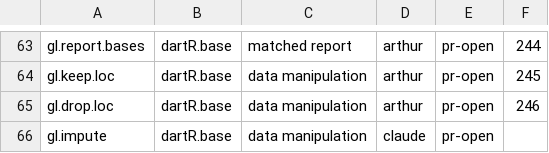
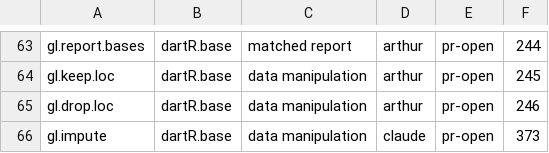
Before and after one commit to biomatix/dartR.base, a CSV file: function-review/manifest.csv, drawn as a sheet; only a part is shown, gaps mark what is left out.

```diff
--- a/function-review/manifest.csv
+++ b/function-review/manifest.csv
@@ -65,2 +65,2 @@ gl.keep.loc,dartR.base,data manipulation,arthur,pr-open,245
 gl.drop.loc,dartR.base,data manipulation,arthur,pr-open,246
-gl.impute,dartR.base,data manipulation,claude,pr-open,
+gl.impute,dartR.base,data manipulation,claude,pr-open,373
```
Also changed, not shown: 1 other file.
